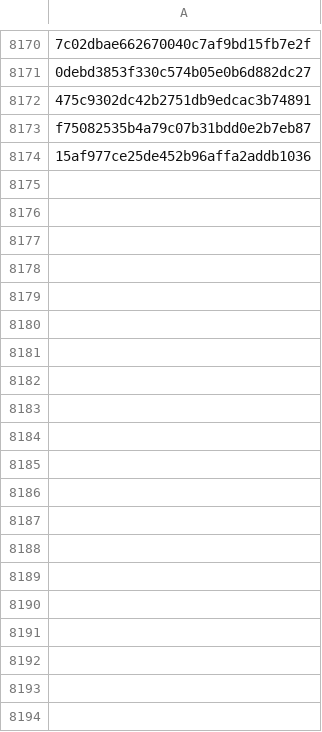
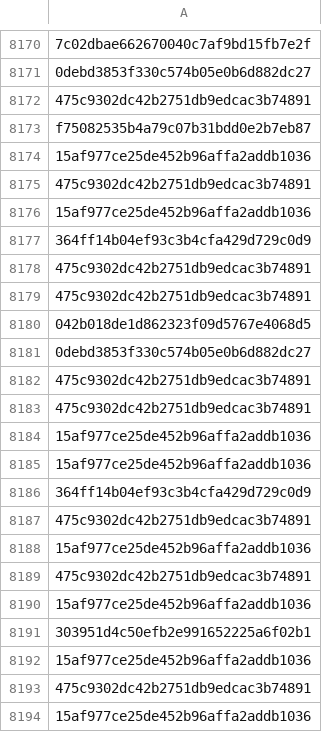
Before and after one commit to brunomarx/cs-hunter, a CSV file: data/ja3s.csv, drawn as a sheet; only a part is shown, gaps mark what is left out; the diff covers the shown part only; the diff names each change by its address in the sheet, - before the commit and + after, or states it on an @@ line.

```diff
--- a/data/ja3s.csv
+++ b/data/ja3s.csv
+row 8175: 475c9302dc42b2751db9edcac3b74891
+row 8176: 15af977ce25de452b96affa2addb1036
+row 8177: 364ff14b04ef93c3b4cfa429d729c0d9
+row 8178: 475c9302dc42b2751db9edcac3b74891
+row 8179: 475c9302dc42b2751db9edcac3b74891
+row 8180: 042b018de1d862323f09d5767e4068d5
+row 8181: 0debd3853f330c574b05e0b6d882dc27
+row 8182: 475c9302dc42b2751db9edcac3b74891
+row 8183: 475c9302dc42b2751db9edcac3b74891
+row 8184: 15af977ce25de452b96affa2addb1036
+row 8185: 15af977ce25de452b96affa2addb1036
+row 8186: 364ff14b04ef93c3b4cfa429d729c0d9
+row 8187: 475c9302dc42b2751db9edcac3b74891
+row 8188: 15af977ce25de452b96affa2addb1036
+row 8189: 475c9302dc42b2751db9edcac3b74891
+row 8190: 15af977ce25de452b96affa2addb1036
+row 8191: 303951d4c50efb2e991652225a6f02b1
+row 8192: 15af977ce25de452b96affa2addb1036
+row 8193: 475c9302dc42b2751db9edcac3b74891
+row 8194: 15af977ce25de452b96affa2addb1036
```
Also changed, not shown: 107 added rows elsewhere in this file, 6 other files.
